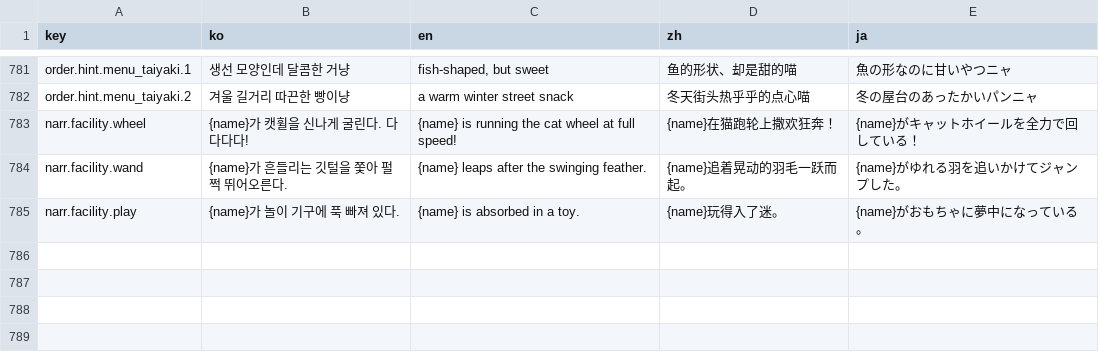
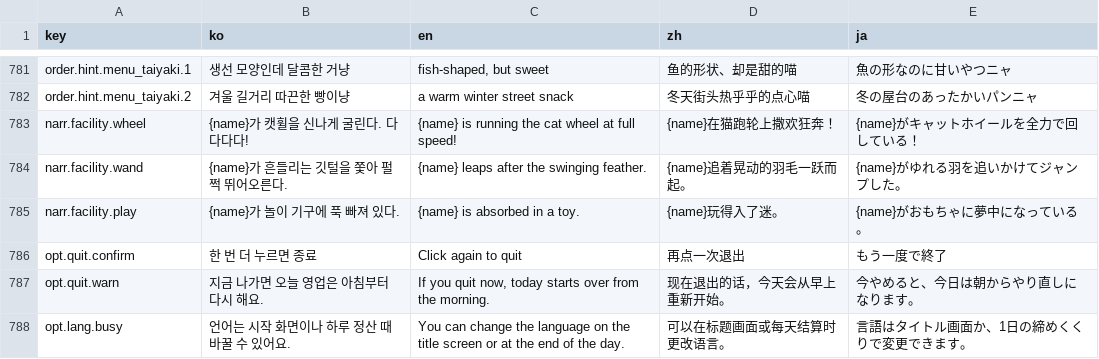
Before and after one commit to EssentialHwan/EssentialHwan, a CSV file: 여기까페냐옹/UnityProject/Assets/Localization/strings.csv, drawn as a sheet; only a part is shown, gaps mark what is left out; the diff names each change by its address in the sheet, - before the commit and + after, or states it on an @@ line.

```diff
--- a/여기까페냐옹/UnityProject/Assets/Localization/strings.csv
+++ b/여기까페냐옹/UnityProject/Assets/Localization/strings.csv
+row 786: opt.quit.confirm | 한 번 더 누르면 종료 | Click again to quit | 再点一次退出 | もう一度で終了
+row 787: opt.quit.warn | 지금 나가면 오늘 영업은 아침부터 다시 해요. | If you quit now, today starts over from the morning. | 现在退出的话，今天会从早上重新开始。 | 今やめると、今日は朝からやり直しになります。
+row 788: opt.lang.busy | 언어는 시작 화면이나 하루 정산 때 바꿀 수 있어요. | You can change the language on the title screen or at the end of the day. | 可以在标题画面或每天结算时更改语言。 | 言語はタイトル画面か、1日の締めくくりで変更できます。
```
Also changed, not shown: 여기까페냐옹/UnityProject/Assets/Resources/strings.csv, 9 other files.
